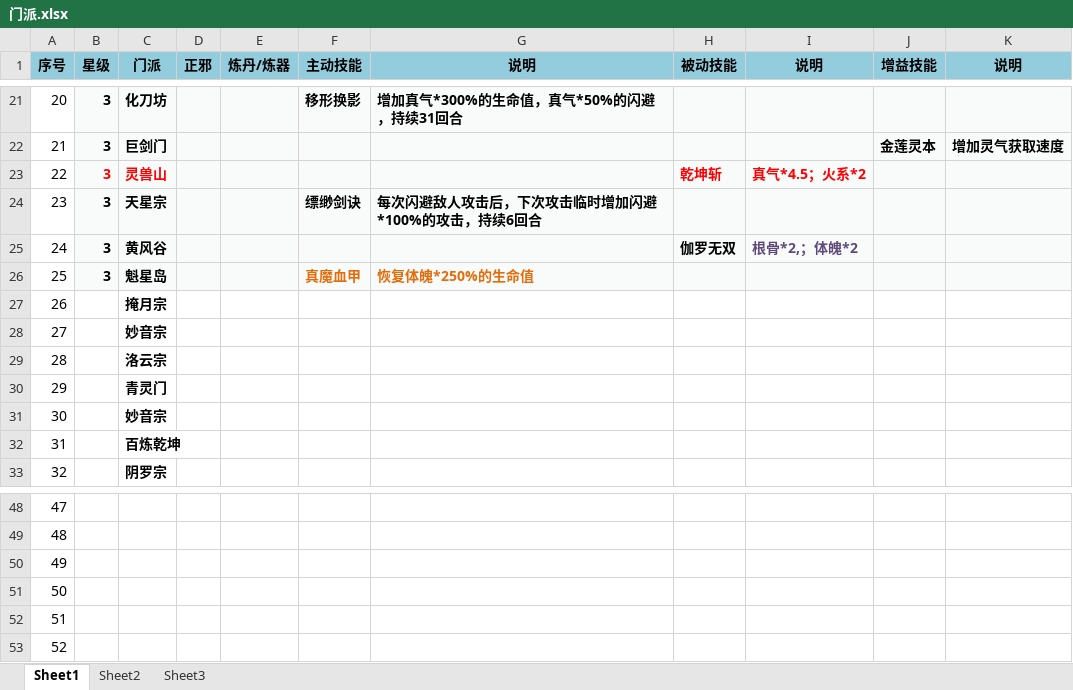
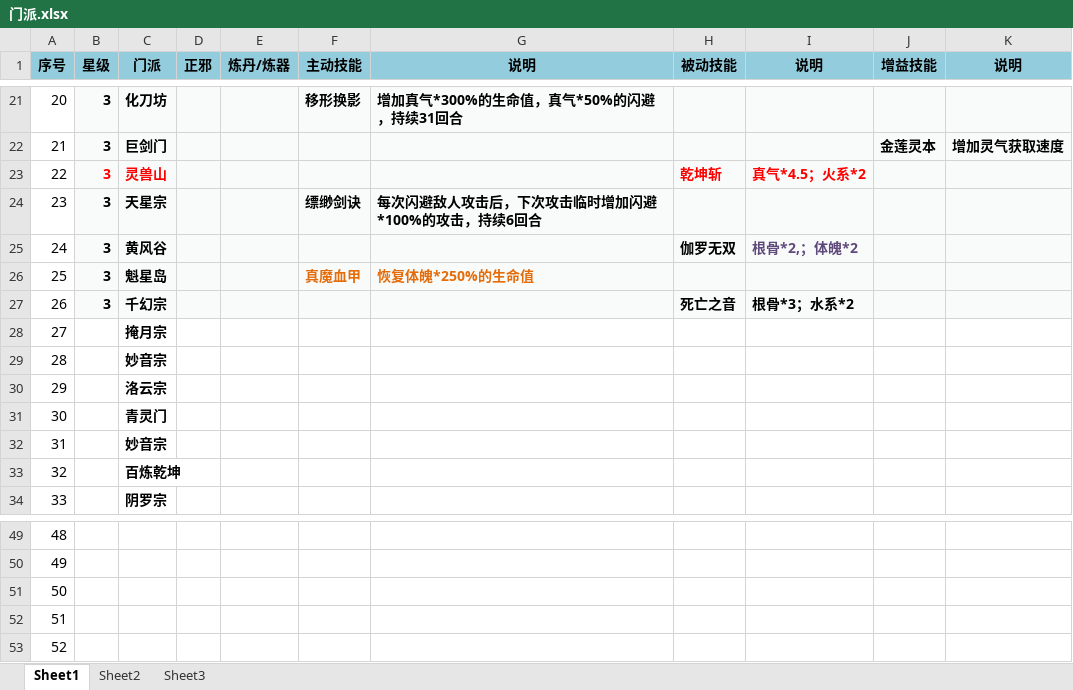
Before and after one commit to dujinzhe/GameStrategy, an Excel workbook: 凡人飞升传/门派.xlsx, sheet Sheet1, drawn as a sheet; only a part is shown, gaps mark what is left out; values as stored, in another font and other column widths than the file's, no borders; removed rows and columns are numbered as before the commit, all else as after; the diff names each change by its address in the sheet, - before the commit and + after, or states it on an @@ line.

```diff
--- a/凡人飞升传/门派.xlsx (sheet Sheet1)
+++ b/凡人飞升传/门派.xlsx (sheet Sheet1)
+row 27: 26 | 3 | 千幻宗 |  |  |  |  | 死亡之音 | 根骨*3；水系*2
@@ column A (序号) renumbered between rows 28 and 53 @@
-row 53: 52
```
Also changed, not shown: 修真聊天群/门派.xlsx, 凡人飞升传/仙侣.xlsx.
